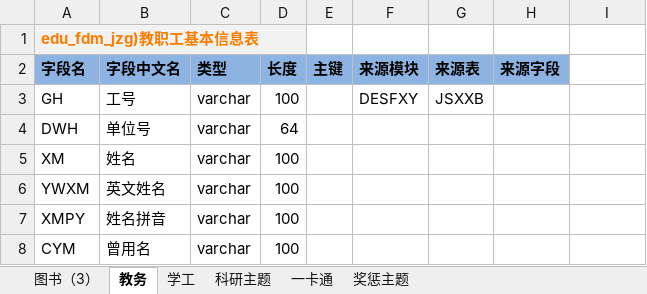
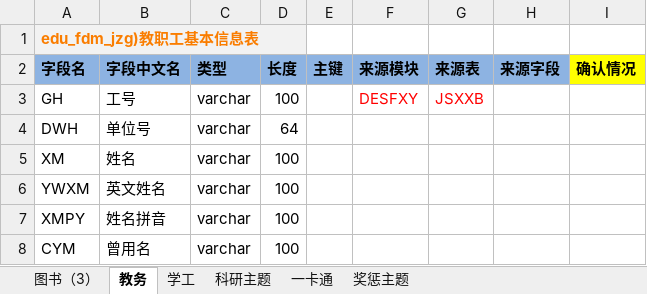
Before and after one commit to msw822/cqes_dev, an Excel workbook: 重庆二师_Dev/doc/ods-fdm.xlsx, sheet 教务, drawn as a sheet; only a part is shown; values as stored, in another font and other column widths than the file's, no borders; the diff names each change by its address in the sheet, - before the commit and + after, or states it on an @@ line.

```diff
--- a/重庆二师_Dev/doc/ods-fdm.xlsx (sheet 教务)
+++ b/重庆二师_Dev/doc/ods-fdm.xlsx (sheet 教务)
-I2: (empty)
+I2: 确认情况
-I2 fill: none
+I2 fill: #FFFF00
-F3:G3 text colour: black
+F3:G3 text colour: #FF0000
```
Also changed, not shown: 重庆二师_Dev/doc/二师业务数据库调研3.4.XLSX.
